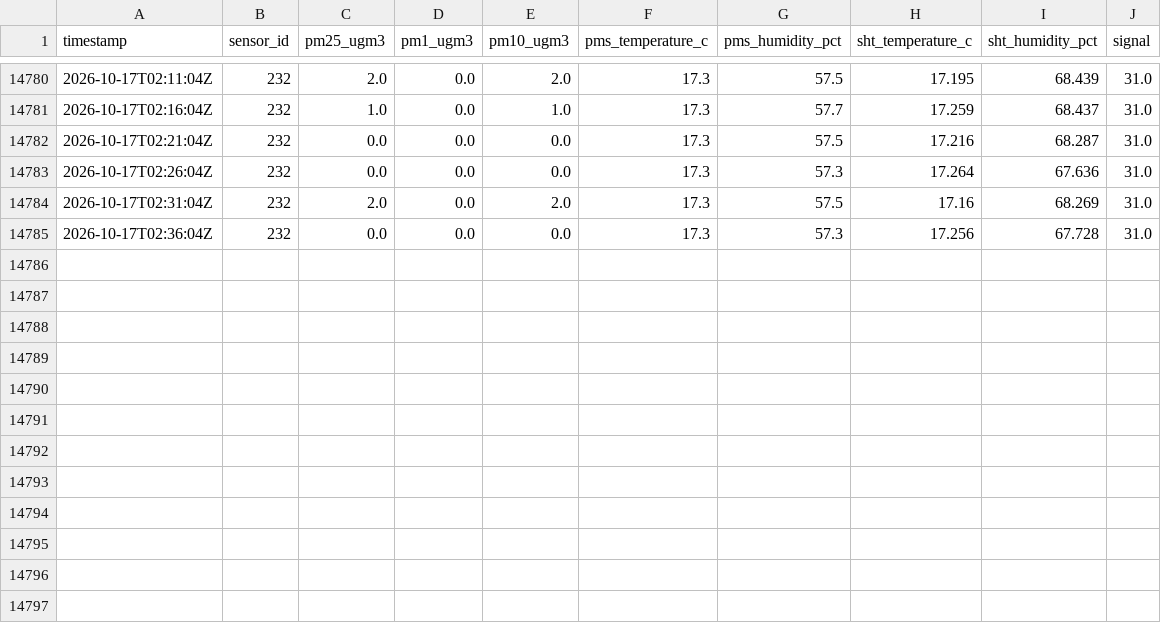
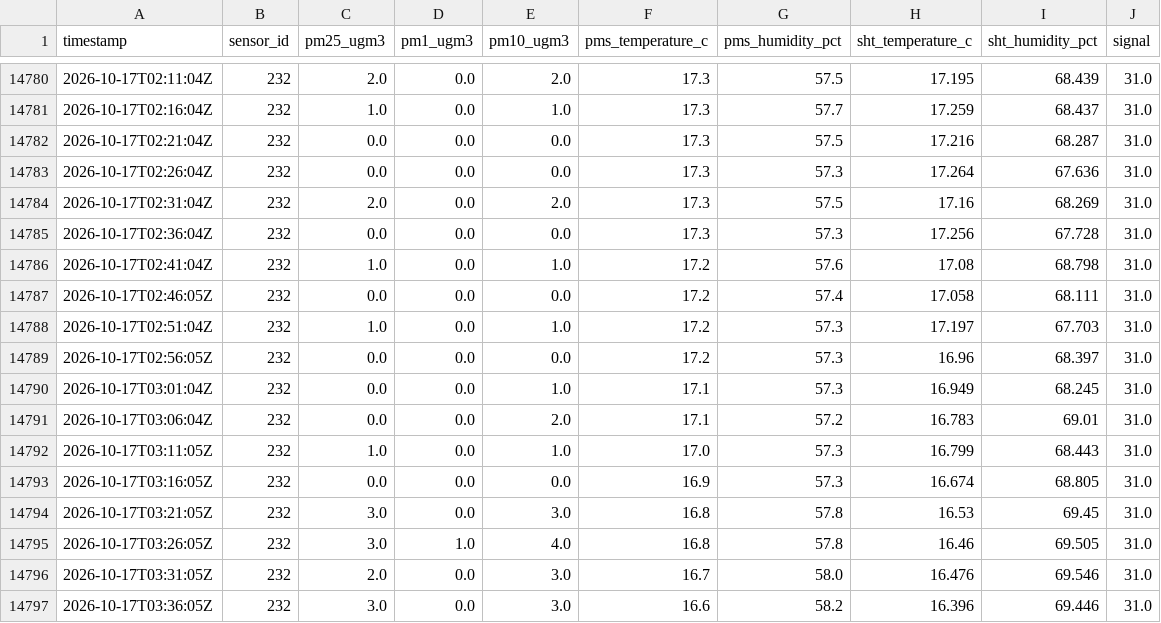
Before and after one commit to cmasudd/HIRI232, a CSV file: data/hiripro-232.csv, drawn as a sheet; only a part is shown, gaps mark what is left out.

Commit message:
datos: actualización HiriPro 232 2026-10-17 00:37

```diff
--- a/data/hiripro-232.csv
+++ b/data/hiripro-232.csv
@@ -14785 +14785,13 @@ timestamp,sensor_id,pm25_ugm3,pm1_ugm3,pm10_ugm3,pms_temperature_c,pms_humidity_
 2026-10-17T02:36:04Z,232,0.0,0.0,0.0,17.3,57.3,17.256,67.728,31.0
+2026-10-17T02:41:04Z,232,1.0,0.0,1.0,17.2,57.6,17.08,68.798,31.0
+2026-10-17T02:46:05Z,232,0.0,0.0,0.0,17.2,57.4,17.058,68.111,31.0
+2026-10-17T02:51:04Z,232,1.0,0.0,1.0,17.2,57.3,17.197,67.703,31.0
+2026-10-17T02:56:05Z,232,0.0,0.0,0.0,17.2,57.3,16.96,68.397,31.0
+2026-10-17T03:01:04Z,232,0.0,0.0,1.0,17.1,57.3,16.949,68.245,31.0
+2026-10-17T03:06:04Z,232,0.0,0.0,2.0,17.1,57.2,16.783,69.01,31.0
+2026-10-17T03:11:05Z,232,1.0,0.0,1.0,17.0,57.3,16.799,68.443,31.0
+2026-10-17T03:16:05Z,232,0.0,0.0,0.0,16.9,57.3,16.674,68.805,31.0
+2026-10-17T03:21:05Z,232,3.0,0.0,3.0,16.8,57.8,16.53,69.45,31.0
+2026-10-17T03:26:05Z,232,3.0,1.0,4.0,16.8,57.8,16.46,69.505,31.0
+2026-10-17T03:31:05Z,232,2.0,0.0,3.0,16.7,58.0,16.476,69.546,31.0
+2026-10-17T03:36:05Z,232,3.0,0.0,3.0,16.6,58.2,16.396,69.446,31.0
```
